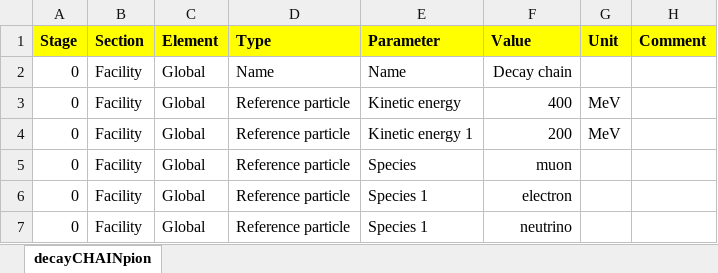
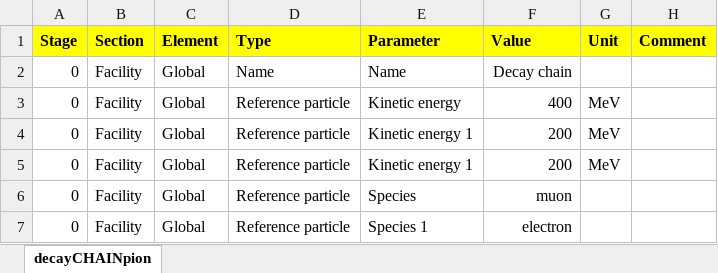
Before and after one commit to ImperialCollegeLondon/LhARAlinearOptics, an Excel workbook: 11-Parameters/decayCHAINmuon.xlsx, sheet decayCHAINpion, drawn as a sheet; only a part is shown; the shorter side is filled out with more unchanged rows; values as stored, in another font and other column widths than the file's, no borders; the diff names each change by its address in the sheet, - before the commit and + after, or states it on an @@ line.

Commit message:
Colour particles

```diff
--- a/11-Parameters/decayCHAINmuon.xlsx (sheet decayCHAINpion)
+++ b/11-Parameters/decayCHAINmuon.xlsx (sheet decayCHAINpion)
+row 5: 0 | Facility | Global | Reference particle | Kinetic energy 1 | 200 | MeV
```
Also changed, not shown: 11-Parameters/decayCHAINpion.xlsx, 4 other files.
